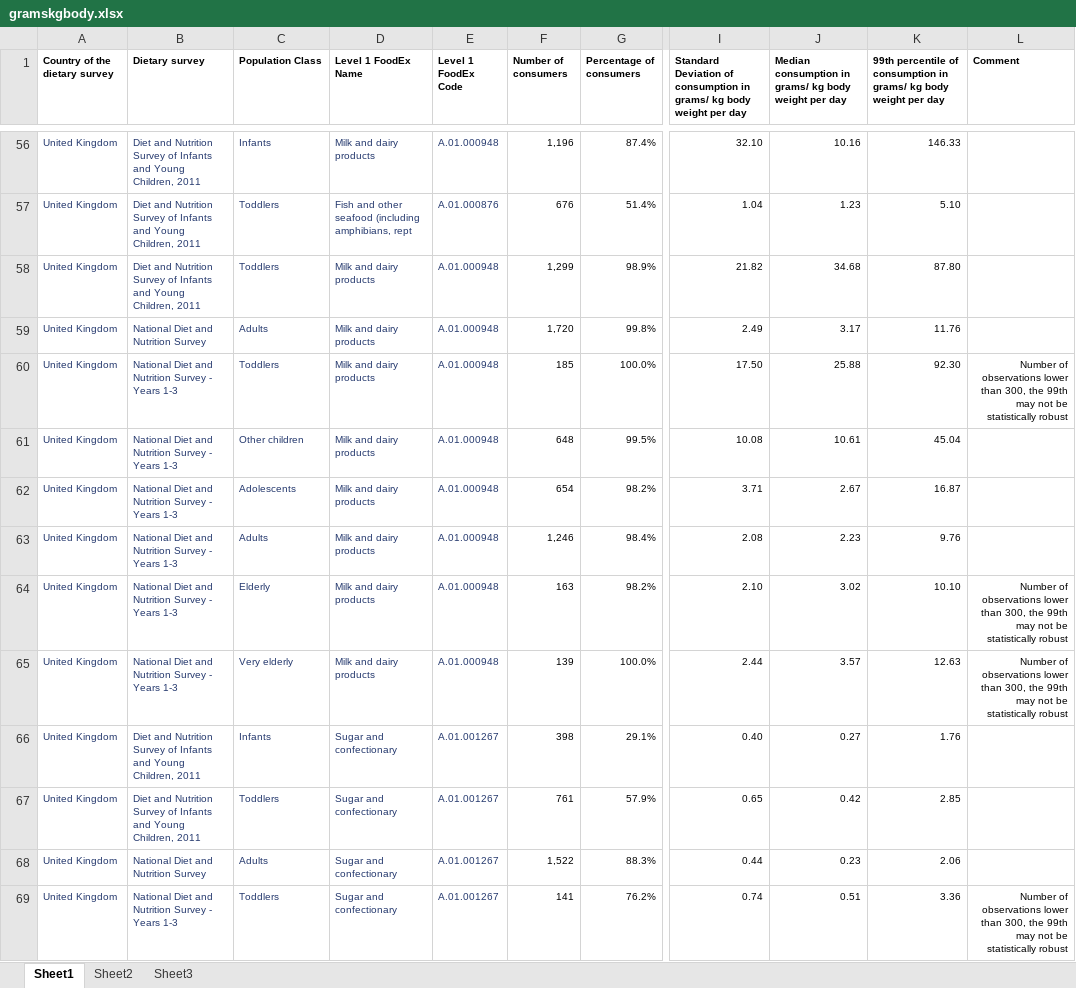
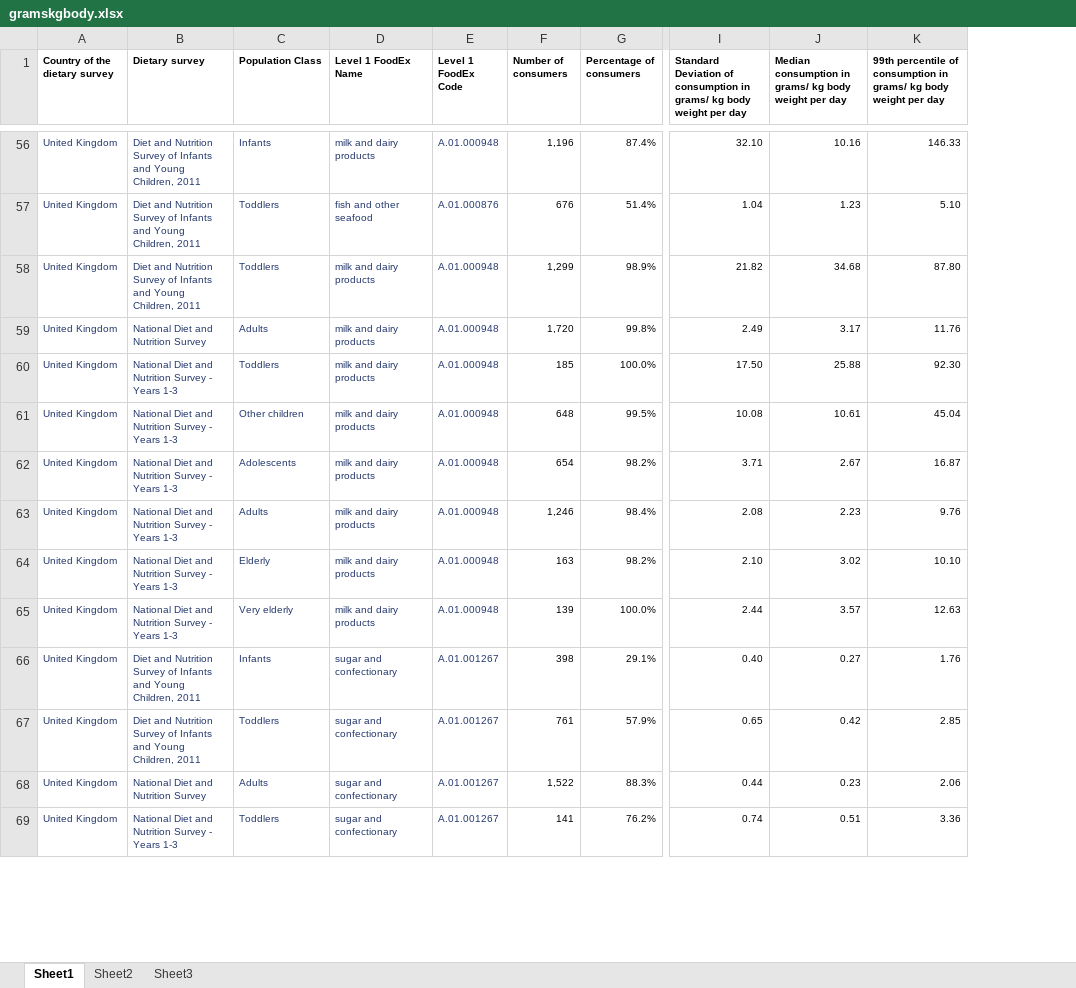
Before and after one commit to ktertikas/fdatascience, an Excel workbook: Clean Data/gramskgbody.xlsx, sheet Sheet1, drawn as a sheet; only a part is shown, gaps mark what is left out; values as stored, in another font and other column widths than the file's, no borders; the diff covers the shown part only; the diff names each change by its address in the sheet, - before the commit and + after, or states it on an @@ line.

```diff
--- a/Clean Data/gramskgbody.xlsx (sheet Sheet1)
+++ b/Clean Data/gramskgbody.xlsx (sheet Sheet1)
-column L (Comment), rows 60-69: Number of observations lower than 300, the 99th may not be statistically robust |  |  |  | Number of observations lower than 300, the 99th may not be statistically robust | Number of observations lower than 300, the 99th may not be statistically robust |  |  |  | Number of observations lower than 300, the 99th may not be statistically robust
-D56 (Level 1 FoodEx Name): Milk and dairy products
+D56 (Level 1 FoodEx Name): milk and dairy products
-D57 (Level 1 FoodEx Name): Fish and other seafood (including amphibians, rept
+D57 (Level 1 FoodEx Name): fish and other seafood
-D58:D65 (Level 1 FoodEx Name): Milk and dairy products
+D58:D65 (Level 1 FoodEx Name): milk and dairy products
-D66:D69 (Level 1 FoodEx Name): Sugar and confectionary
+D66:D69 (Level 1 FoodEx Name): sugar and confectionary
```
Also changed, not shown: 81 edited cells elsewhere in this sheet, sheet Sheet2.
